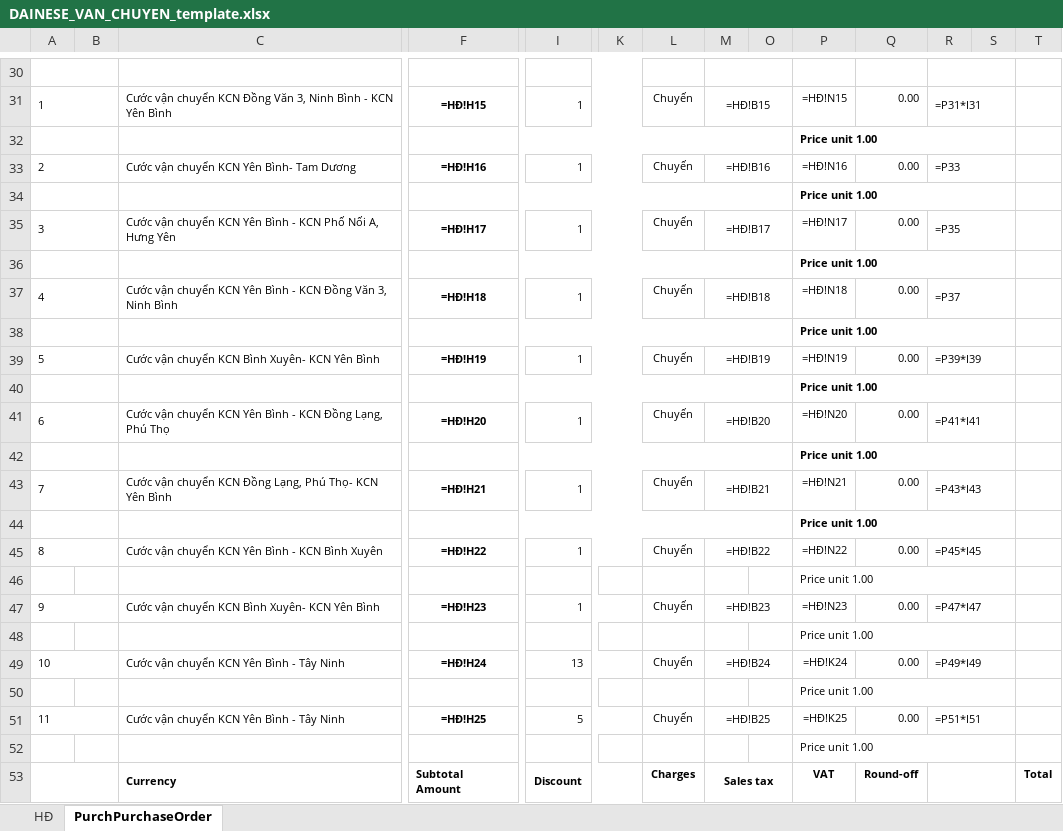
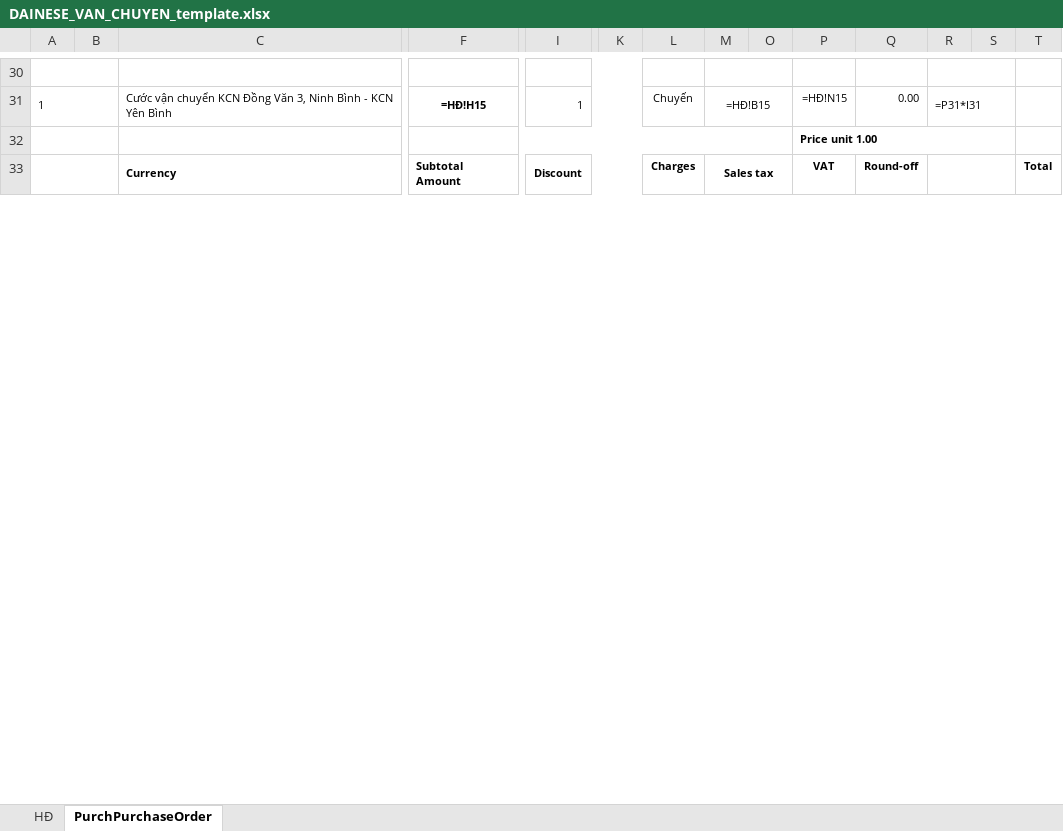
Before and after one commit to Socgaumeo/5P-SLMS, an Excel workbook: stored_files/templates/DAINESE/DAINESE_VAN_CHUYEN_template.xlsx, sheet PurchPurchaseOrder, drawn as a sheet; only a part is shown, gaps mark what is left out; values as stored, in another font and other column widths than the file's, no borders; formulas without a stored value are shown as written; charts and pictures not drawn; removed rows and columns are numbered as before the commit, all else as after; rows hold the shown columns only; the diff covers the shown part only; the diff names each change by its address in the sheet, - before the commit and + after, or states it on an @@ line.

Commit message:
fix: clean PurchPurchaseOrder template + fix formula-as-text bug + auto-widen columns
- Clean PurchPurchaseOrder sheet (delete old data rows 33-51)
- Fix formula prefix bug: set cell.data_type='f' before writing formulas
- Auto-widen text columns (C, E) based on content length
- PPO cross-sheet refs use CONCATENATE for item descriptions

```diff
--- a/stored_files/templates/DAINESE/DAINESE_VAN_CHUYEN_template.xlsx (sheet PurchPurchaseOrder)
+++ b/stored_files/templates/DAINESE/DAINESE_VAN_CHUYEN_template.xlsx (sheet PurchPurchaseOrder)
-row 33: 2 |  | Cước vận chuyển KCN Yên Bình- Tam Dương | =HĐ!H16 | 1 |  | Chuyến | =HĐ!B16 |  | =HĐ!N16 | 0.00 | =P33
-row 34:  |  |  |  |  |  |  |  |  | Price unit 1.00
-row 35: 3 |  | Cước vận chuyển KCN Yên Bình - KCN Phố Nối A, Hưng Yên | =HĐ!H17 | 1 |  | Chuyến | =HĐ!B17 |  | =HĐ!N17 | 0.00 | =P35
-row 36:  |  |  |  |  |  |  |  |  | Price unit 1.00
-row 37: 4 |  | Cước vận chuyển KCN Yên Bình - KCN Đồng Văn 3, Ninh Bình | =HĐ!H18 | 1 |  | Chuyến | =HĐ!B18 |  | =HĐ!N18 | 0.00 | =P37
-row 38:  |  |  |  |  |  |  |  |  | Price unit 1.00
-row 39: 5 |  | Cước vận chuyển KCN Bình Xuyên- KCN Yên Bình | =HĐ!H19 | 1 |  | Chuyến | =HĐ!B19 |  | =HĐ!N19 | 0.00 | =P39*I39
-row 40:  |  |  |  |  |  |  |  |  | Price unit 1.00
-row 41: 6 |  | Cước vận chuyển KCN Yên Bình - KCN Đồng Lạng, Phú Thọ | =HĐ!H20 | 1 |  | Chuyến | =HĐ!B20 |  | =HĐ!N20 | 0.00 | =P41*I41
-row 42:  |  |  |  |  |  |  |  |  | Price unit 1.00
-row 43: 7 |  | Cước vận chuyển KCN Đồng Lạng, Phú Thọ- KCN Yên Bình | =HĐ!H21 | 1 |  | Chuyến | =HĐ!B21 |  | =HĐ!N21 | 0.00 | =P43*I43
-row 44:  |  |  |  |  |  |  |  |  | Price unit 1.00
-row 45: 8 |  | Cước vận chuyển KCN Yên Bình - KCN Bình Xuyên | =HĐ!H22 | 1 |  | Chuyến | =HĐ!B22 |  | =HĐ!N22 | 0.00 | =P45*I45
-row 46:  |  |  |  |  |  |  |  |  | Price unit 1.00
-row 47: 9 |  | Cước vận chuyển KCN Bình Xuyên- KCN Yên Bình | =HĐ!H23 | 1 |  | Chuyến | =HĐ!B23 |  | =HĐ!N23 | 0.00 | =P47*I47
-row 48:  |  |  |  |  |  |  |  |  | Price unit 1.00
-row 49: 10 |  | Cước vận chuyển KCN Yên Bình - Tây Ninh | =HĐ!H24 | 13 |  | Chuyến | =HĐ!B24 |  | =HĐ!K24 | 0.00 | =P49*I49
-row 50:  |  |  |  |  |  |  |  |  | Price unit 1.00
-row 51: 11 |  | Cước vận chuyển KCN Yên Bình - Tây Ninh | =HĐ!H25 | 5 |  | Chuyến | =HĐ!B25 |  | =HĐ!K25 | 0.00 | =P51*I51
-row 52:  |  |  |  |  |  |  |  |  | Price unit 1.00
```
Also changed, not shown: 7 added rows, 8 removed rows, 6 edited cells and merged cells elsewhere in this sheet, 1 other file.
